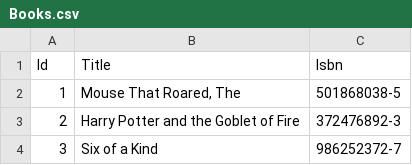
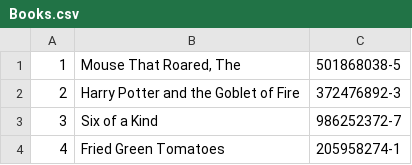
Before and after one commit to NullAspiration/QueryBuilder-Lab_05, a CSV file: Data/Books.csv, drawn as a sheet; only a part is shown; the shorter side is filled out with more unchanged rows; the diff names each change by its address in the sheet, - before the commit and + after, or states it on an @@ line.

```diff
--- a/Data/Books.csv
+++ b/Data/Books.csv
-row 1: Id | Title | Isbn
```
Also changed, not shown: Data/Author.csv, Data/BooksOutOnLoan.csv, 6 other files.
